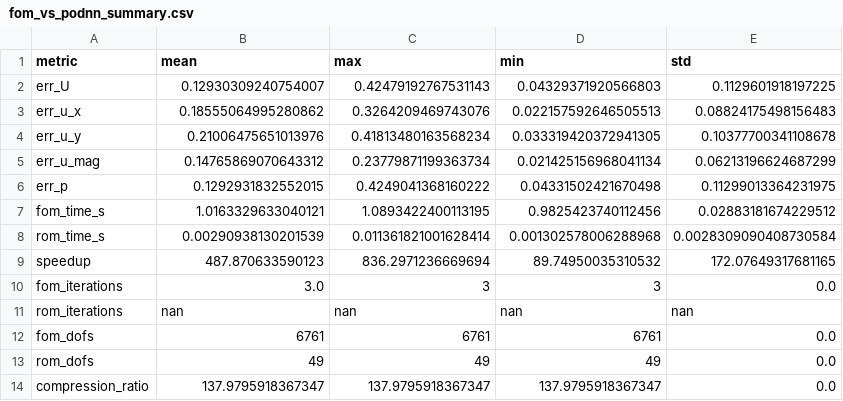
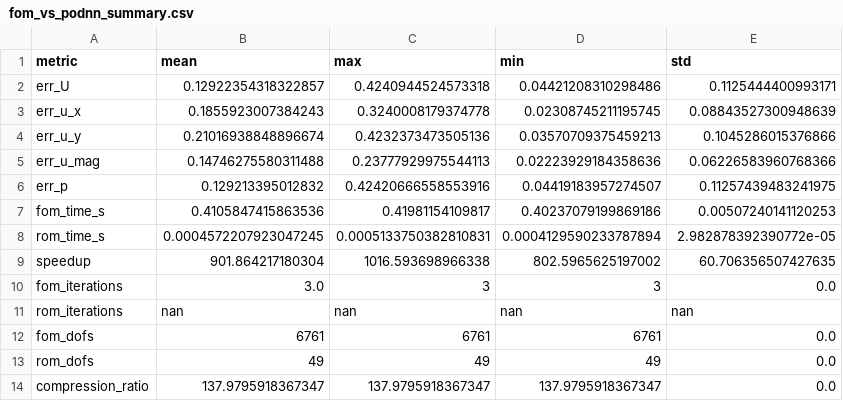
Before and after one commit to SaraMurariu/Comparative-Study-of-Models-for-Parametric-Navier-Stokes-Equations, a CSV file: Results/PODNN/fom_vs_podnn_summary.csv, drawn as a sheet.

```diff
--- a/Results/PODNN/fom_vs_podnn_summary.csv
+++ b/Results/PODNN/fom_vs_podnn_summary.csv
@@ -1,10 +1,10 @@
 metric,mean,max,min,std
-err_U,0.12930309240754007,0.42479192767531143,0.04329371920566803,0.1129601918197225
-err_u_x,0.18555064995280862,0.3264209469743076,0.022157592646505513,0.08824175498156483
-err_u_y,0.21006475651013976,0.41813480163568234,0.033319420372941305,0.10377700341108678
-err_u_mag,0.14765869070643312,0.23779871199363734,0.021425156968041134,0.06213196624687299
-err_p,0.1292931832552015,0.4249041368160222,0.04331502421670498,0.11299013364231975
-fom_time_s,1.0163329633040121,1.0893422400113195,0.9825423740112456,0.02883181674229512
-rom_time_s,0.00290938130201539,0.011361821001628414,0.001302578006288968,0.0028309090408730584
-speedup,487.870633590123,836.2971236669694,89.74950035310532,172.07649317681165
+err_U,0.12922354318322857,0.4240944524573318,0.04421208310298486,0.1125444400993171
+err_u_x,0.1855923007384243,0.3240008179374778,0.02308745211195745,0.08843527300948639
+err_u_y,0.21016938848896674,0.4232373473505136,0.03570709375459213,0.1045286015376866
+err_u_mag,0.14746275580311488,0.23777929975544113,0.02223929184358636,0.06226583960768366
+err_p,0.129213395012832,0.42420666558553916,0.04419183957274507,0.11257439483241975
+fom_time_s,0.4105847415863536,0.41981154109817,0.40237079199869186,0.00507240141120253
+rom_time_s,0.0004572207923047245,0.0005133750382810831,0.0004129590233787894,2.982878392390772e-05
+speedup,901.864217180304,1016.593698966338,802.5965625197002,60.706356507427635
 fom_iterations,3.0,3,3,0.0
```
Also changed, not shown: Results/PODNN/fom_vs_podnn_metrics.csv, Results/POD_Galerkin/fom_vs_pod_galerkin_metrics.csv, 1 other file.
